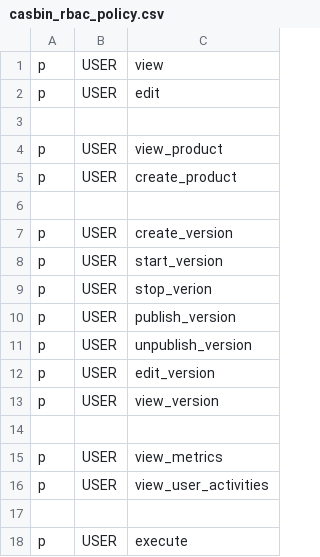
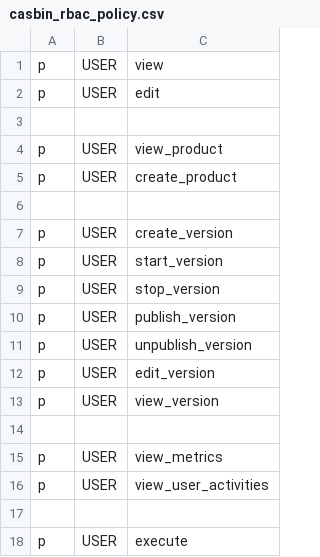
Before and after one commit to konstellation-io/kai, a CSV file: engine/admin-api/casbin_rbac_policy.csv, drawn as a sheet.

```diff
--- a/engine/admin-api/casbin_rbac_policy.csv
+++ b/engine/admin-api/casbin_rbac_policy.csv
@@ -8,3 +8,3 @@ p, USER, create_version
 p, USER, start_version
-p, USER, stop_verion
+p, USER, stop_version
 p, USER, publish_version
```
Also changed, not shown: 3 other files.
